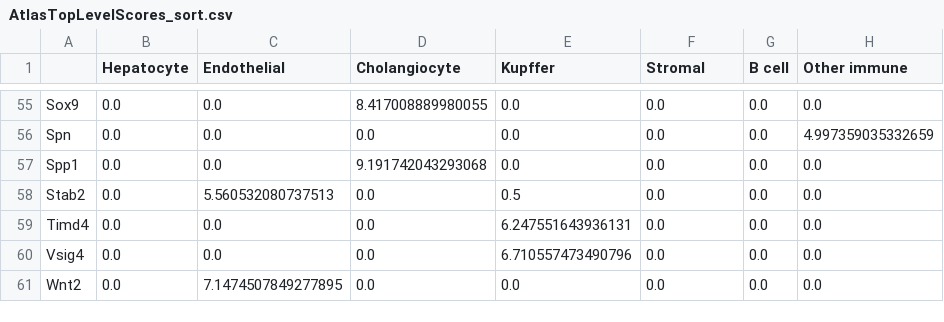
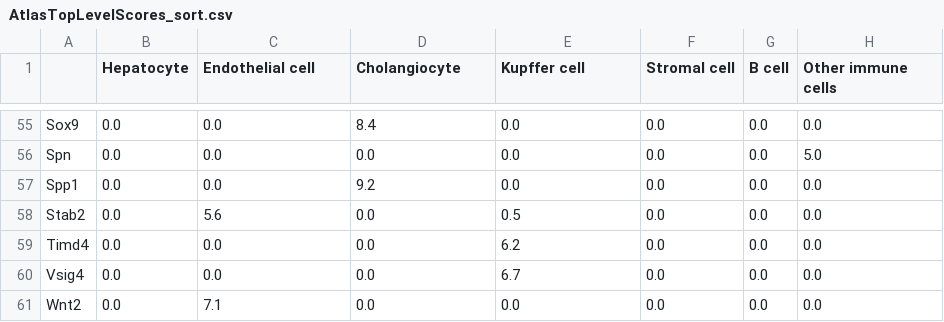
Before and after one commit to WoutVanhenden/Thesis, a CSV file: Marker_gene_lists/AtlasTopLevelScores_sort.csv, drawn as a sheet; only a part is shown, gaps mark what is left out; the diff covers the shown part only; the diff names each change by its address in the sheet, - before the commit and + after, or states it on an @@ line.

```diff
--- a/Marker_gene_lists/AtlasTopLevelScores_sort.csv
+++ b/Marker_gene_lists/AtlasTopLevelScores_sort.csv
-C1: Endothelial
+C1: Endothelial cell
-E1: Kupffer
+E1: Kupffer cell
-F1: Stromal
+F1: Stromal cell
-H1: Other immune
+H1: Other immune cells
-D55 (Cholangiocyte): 8.417008889980055
+D55 (Cholangiocyte): 8.4
-H56 (Other immune cells): 4.997359035332659
+H56 (Other immune cells): 5.0
-D57 (Cholangiocyte): 9.191742043293068
+D57 (Cholangiocyte): 9.2
-C58 (Endothelial cell): 5.560532080737513
+C58 (Endothelial cell): 5.6
-E59 (Kupffer cell): 6.247551643936131
+E59 (Kupffer cell): 6.2
-E60 (Kupffer cell): 6.710557473490796
+E60 (Kupffer cell): 6.7
-C61 (Endothelial cell): 7.1474507849277895
+C61 (Endothelial cell): 7.1
```
Also changed, not shown: 63 edited cells elsewhere in this file, Marker_gene_lists/AtlasSecondLevelScores_sort.csv, Marker_gene_lists/AtlasSecondLevel_sort.csv, 10 other files.
